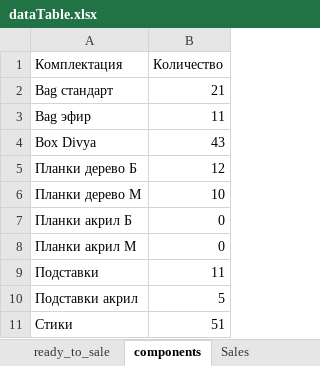
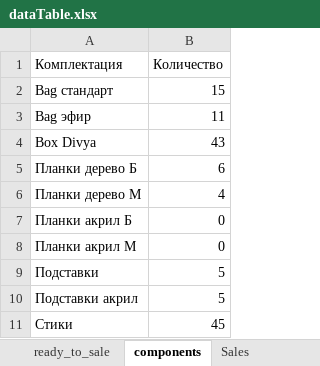
Before and after one commit to titoan/DiviyaSkladBot, an Excel workbook: data/dataTable.xlsx, sheet components, drawn as a sheet; values as stored, in another font and other column widths than the file's, no borders; the diff names each change by its address in the sheet, - before the commit and + after, or states it on an @@ line.

Commit message:
write to table writeOff materials

```diff
--- a/data/dataTable.xlsx (sheet components)
+++ b/data/dataTable.xlsx (sheet components)
-B2 (Количество): 21
+B2 (Количество): 15
-B5 (Количество): 12
+B5 (Количество): 6
-B6 (Количество): 10
+B6 (Количество): 4
-B9 (Количество): 11
+B9 (Количество): 5
-B11 (Количество): 51
+B11 (Количество): 45
```
Also changed, not shown: sheet ready_to_sale, 2 other files.
